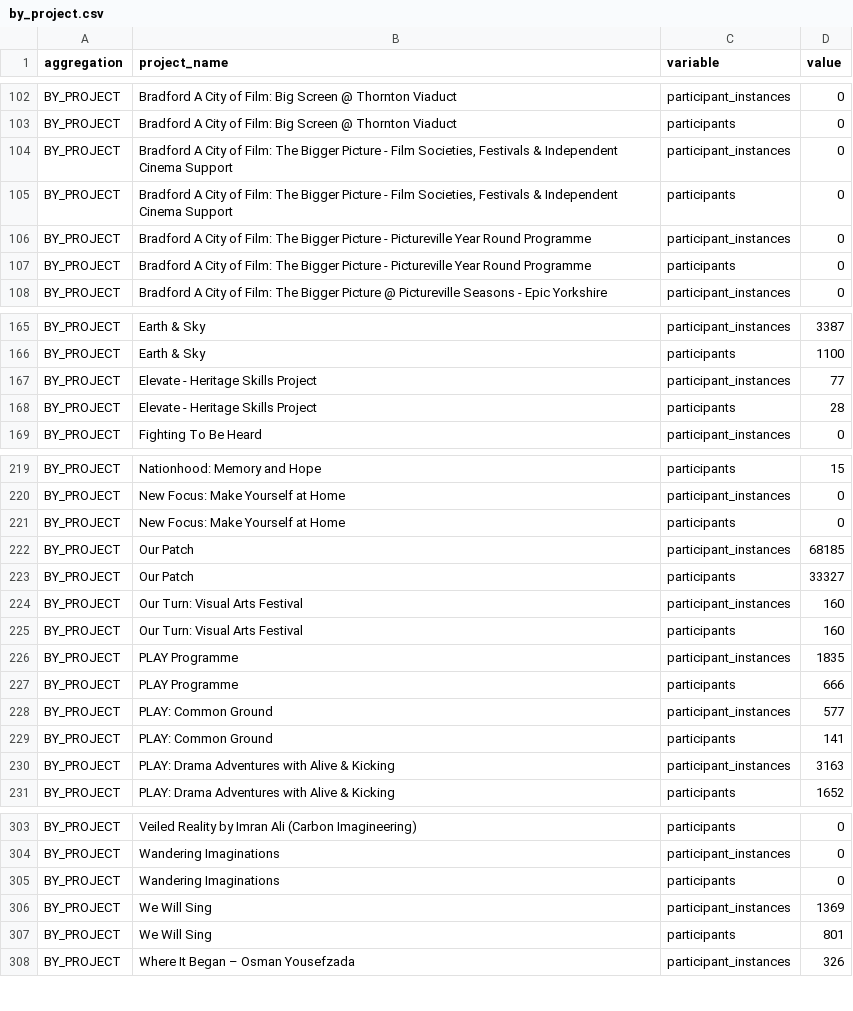
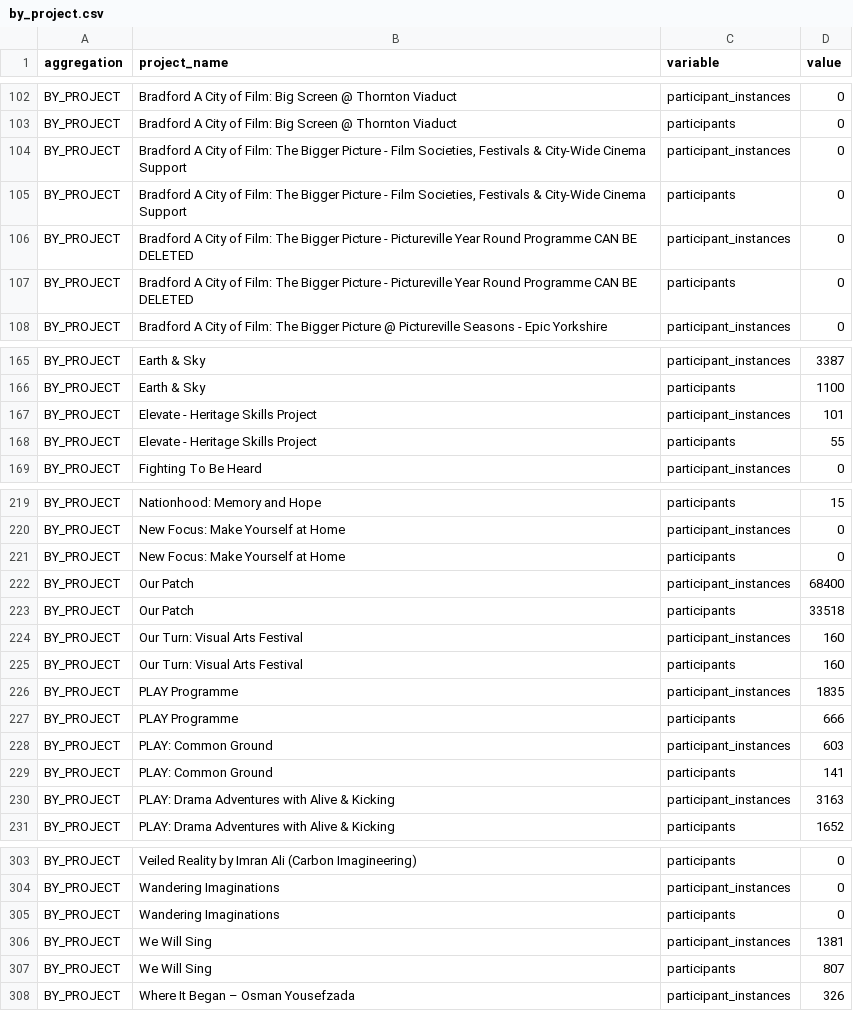
Before and after one commit to open-innovations/bradford-2025, a CSV file: src/_data/published/participants/by_project.csv, drawn as a sheet; only a part is shown, gaps mark what is left out; the diff covers the shown part only.

```diff
--- a/src/_data/published/participants/by_project.csv
+++ b/src/_data/published/participants/by_project.csv
@@ -103,6 +103,6 @@ BY_PROJECT,Bradford A City of Film: Big Screen @ Thornton Viaduct,participant_in
 BY_PROJECT,Bradford A City of Film: Big Screen @ Thornton Viaduct,participants,0
-BY_PROJECT,"Bradford A City of Film: The Bigger Picture - Film Societies, Festivals & Independent Cinema Support",participant_instances,0
-BY_PROJECT,"Bradford A City of Film: The Bigger Picture - Film Societies, Festivals & Independent Cinema Support",participants,0
-BY_PROJECT,Bradford A City of Film: The Bigger Picture - Pictureville Year Round Programme,participant_instances,0
-BY_PROJECT,Bradford A City of Film: The Bigger Picture - Pictureville Year Round Programme,participants,0
+BY_PROJECT,"Bradford A City of Film: The Bigger Picture - Film Societies, Festivals & City-Wide Cinema Support",participant_instances,0
+BY_PROJECT,"Bradford A City of Film: The Bigger Picture - Film Societies, Festivals & City-Wide Cinema Support",participants,0
+BY_PROJECT,Bradford A City of Film: The Bigger Picture - Pictureville Year Round Programme CAN BE DELETED,participant_instances,0
+BY_PROJECT,Bradford A City of Film: The Bigger Picture - Pictureville Year Round Programme CAN BE DELETED,participants,0
 BY_PROJECT,Bradford A City of Film: The Bigger Picture @ Pictureville Seasons - Epic Yorkshire,participant_instances,0
@@ -166,4 +166,4 @@ BY_PROJECT,Earth & Sky,participant_instances,3387
 BY_PROJECT,Earth & Sky,participants,1100
-BY_PROJECT,Elevate - Heritage Skills Project,participant_instances,77
-BY_PROJECT,Elevate - Heritage Skills Project,participants,28
+BY_PROJECT,Elevate - Heritage Skills Project,participant_instances,101
+BY_PROJECT,Elevate - Heritage Skills Project,participants,55
 BY_PROJECT,Fighting To Be Heard,participant_instances,0
@@ -221,4 +221,4 @@ BY_PROJECT,New Focus: Make Yourself at Home,participant_instances,0
 BY_PROJECT,New Focus: Make Yourself at Home,participants,0
-BY_PROJECT,Our Patch,participant_instances,68185
-BY_PROJECT,Our Patch,participants,33327
+BY_PROJECT,Our Patch,participant_instances,68400
+BY_PROJECT,Our Patch,participants,33518
 BY_PROJECT,Our Turn: Visual Arts Festival,participant_instances,160
@@ -227,3 +227,3 @@ BY_PROJECT,PLAY Programme,participant_instances,1835
 BY_PROJECT,PLAY Programme,participants,666
-BY_PROJECT,PLAY: Common Ground,participant_instances,577
+BY_PROJECT,PLAY: Common Ground,participant_instances,603
 BY_PROJECT,PLAY: Common Ground,participants,141
@@ -305,4 +305,4 @@ BY_PROJECT,Wandering Imaginations,participant_instances,0
 BY_PROJECT,Wandering Imaginations,participants,0
-BY_PROJECT,We Will Sing,participant_instances,1369
-BY_PROJECT,We Will Sing,participants,801
+BY_PROJECT,We Will Sing,participant_instances,1381
+BY_PROJECT,We Will Sing,participants,807
 BY_PROJECT,Where It Began – Osman Yousefzada,participant_instances,326
```
Also changed, not shown: 2 edited cells elsewhere in this file, src/_data/published/programme/by_project.csv, src/themes/programme/_data/events/monthly_breakdown.csv, 49 other files.
